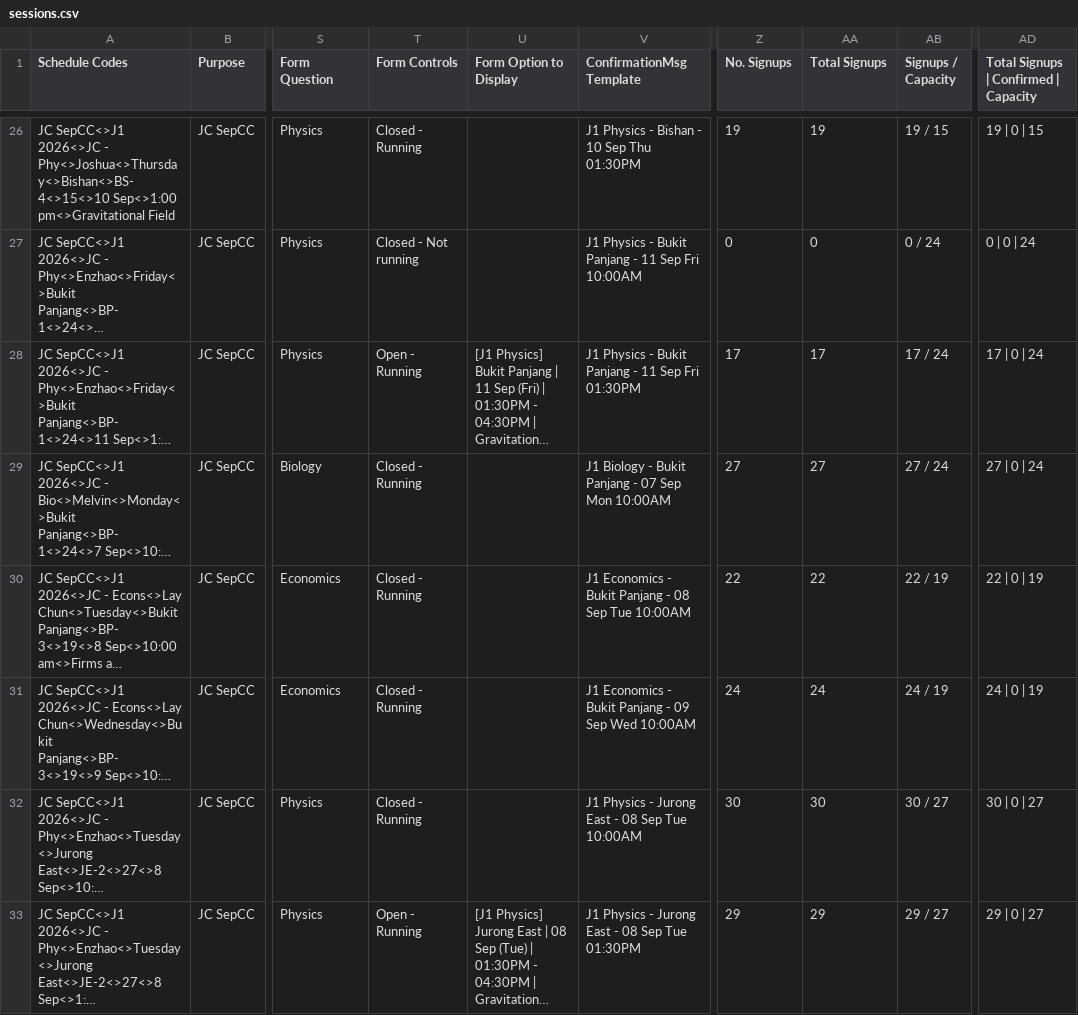
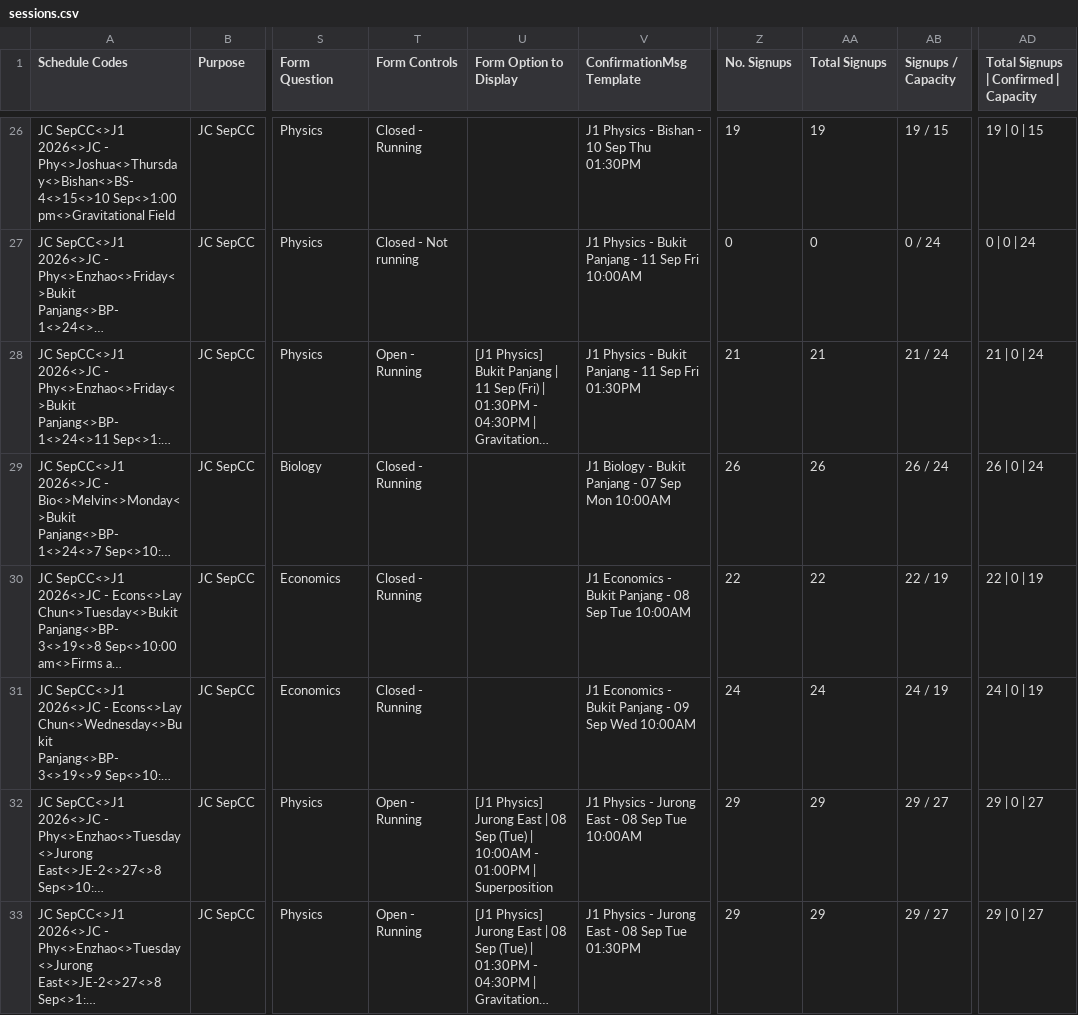
Before and after one commit to jirehcwe/zenith-lesson-calendar, a CSV file: crash-courses/jc-sep-2026/sessions.csv, drawn as a sheet; only a part is shown, gaps mark what is left out; long unchanged cells end in …; the diff covers the shown part only; the diff names each change by its address in the sheet, - before the commit and + after, or states it on an @@ line.

```diff
--- a/crash-courses/jc-sep-2026/sessions.csv
+++ b/crash-courses/jc-sep-2026/sessions.csv
-Z28 (No. Signups): 17
+Z28 (No. Signups): 21
-AA28 (Total Signups): 17
+AA28 (Total Signups): 21
-AB28 (Signups / Capacity): 17 / 24
+AB28 (Signups / Capacity): 21 / 24
-AD28: 17 | 0 | 24
+AD28: 21 | 0 | 24
-Z29 (No. Signups): 27
+Z29 (No. Signups): 26
-AA29 (Total Signups): 27
+AA29 (Total Signups): 26
-AB29 (Signups / Capacity): 27 / 24
+AB29 (Signups / Capacity): 26 / 24
-AD29: 27 | 0 | 24
+AD29: 26 | 0 | 24
-T32 (Form Controls): Closed - Running
+T32 (Form Controls): Open - Running
-U32 (Form Option to Display): (empty)
+U32 (Form Option to Display): [J1 Physics] Jurong East | 08 Sep (Tue) | 10:00AM - 01:00PM | Superposition
-Z32 (No. Signups): 30
+Z32 (No. Signups): 29
-AA32 (Total Signups): 30
+AA32 (Total Signups): 29
-AB32 (Signups / Capacity): 30 / 27
+AB32 (Signups / Capacity): 29 / 27
-AD32: 30 | 0 | 27
+AD32: 29 | 0 | 27
```
Also changed, not shown: 93 edited cells elsewhere in this file, crash-courses/pri-sep-2026/sessions.csv, crash-courses/ss-sep-2026/sessions.csv, 3 other files.
